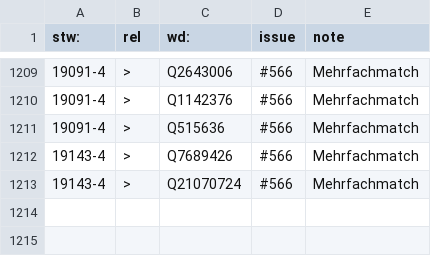
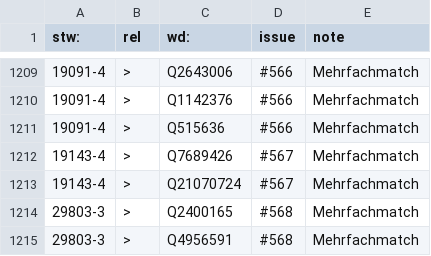
Before and after one commit to zbw/stw-mappings, a CSV file: var/wikidata/exception.add.csv, drawn as a sheet; only a part is shown, gaps mark what is left out.

Commit message:
Update exception.add.csv

```diff
--- a/var/wikidata/exception.add.csv
+++ b/var/wikidata/exception.add.csv
@@ -1211,3 +1211,5 @@ stw:,rel,wd:,issue,note
 19091-4,>,Q515636,#566,Mehrfachmatch
-19143-4,>,Q7689426,#566,Mehrfachmatch
-19143-4,>,Q21070724,#566,Mehrfachmatch
+19143-4,>,Q7689426,#567,Mehrfachmatch
+19143-4,>,Q21070724,#567,Mehrfachmatch
+29803-3,>,Q2400165,#568,Mehrfachmatch
+29803-3,>,Q4956591,#568,Mehrfachmatch
```
